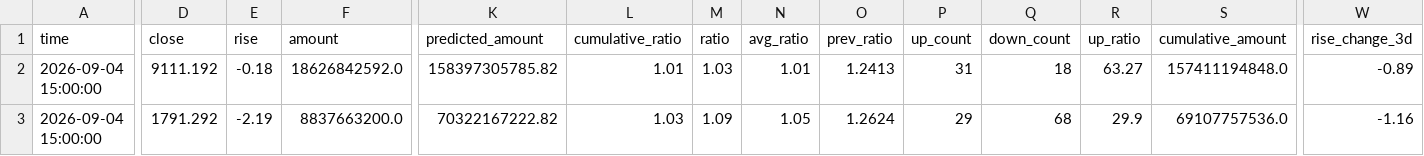
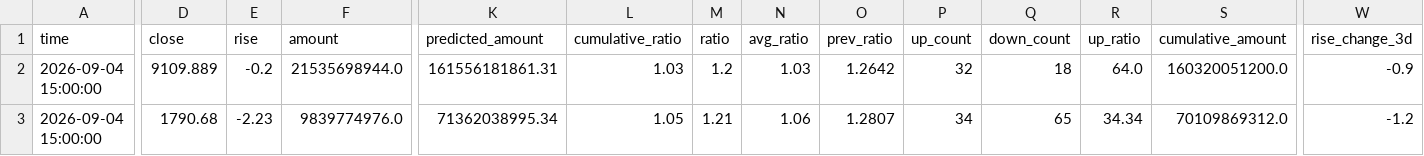
Before and after one commit to siderdata/tss_ai_stock, a CSV file: data/MID_SMALL_CAP_INDICES_ta_signals_30min_ta_signals_30min_2days_data.csv, drawn as a sheet; only a part is shown, gaps mark what is left out; the diff covers the shown part only; the diff names each change by its address in the sheet, - before the commit and + after, or states it on an @@ line.

Commit message:
Add data, report, and trading directories

```diff
--- a/data/MID_SMALL_CAP_INDICES_ta_signals_30min_ta_signals_30min_2days_data.csv
+++ b/data/MID_SMALL_CAP_INDICES_ta_signals_30min_ta_signals_30min_2days_data.csv
-D2 (close): 9111.192
+D2 (close): 9109.889
-E2 (rise): -0.18
+E2 (rise): -0.2
-F2 (amount): 18626842592.0
+F2 (amount): 21535698944.0
-K2 (predicted_amount): 158397305785.82
+K2 (predicted_amount): 161556181861.31
-L2 (cumulative_ratio): 1.01
+L2 (cumulative_ratio): 1.03
-M2 (ratio): 1.03
+M2 (ratio): 1.2
-N2 (avg_ratio): 1.01
+N2 (avg_ratio): 1.03
-O2 (prev_ratio): 1.2413
+O2 (prev_ratio): 1.2642
-P2 (up_count): 31
+P2 (up_count): 32
-R2 (up_ratio): 63.27
+R2 (up_ratio): 64.0
-S2 (cumulative_amount): 157411194848.0
+S2 (cumulative_amount): 160320051200.0
-W2 (rise_change_3d): -0.89
+W2 (rise_change_3d): -0.9
-D3 (close): 1791.292
+D3 (close): 1790.68
-E3 (rise): -2.19
+E3 (rise): -2.23
-F3 (amount): 8837663200.0
+F3 (amount): 9839774976.0
-K3 (predicted_amount): 70322167222.82
+K3 (predicted_amount): 71362038995.34
-L3 (cumulative_ratio): 1.03
+L3 (cumulative_ratio): 1.05
-M3 (ratio): 1.09
+M3 (ratio): 1.21
-N3 (avg_ratio): 1.05
+N3 (avg_ratio): 1.06
-O3 (prev_ratio): 1.2624
+O3 (prev_ratio): 1.2807
-P3 (up_count): 29
+P3 (up_count): 34
-Q3 (down_count): 68
+Q3 (down_count): 65
-R3 (up_ratio): 29.9
+R3 (up_ratio): 34.34
-S3 (cumulative_amount): 69107757536.0
+S3 (cumulative_amount): 70109869312.0
-W3 (rise_change_3d): -1.16
+W3 (rise_change_3d): -1.2
```
Also changed, not shown: 166 edited cells elsewhere in this file, data/CORE_INDICES_ta_signals_30min_ta_signals_30min_2days_data.csv, data/CORE_INDICES_ta_signals_60min_ta_signals_60min_2days_data.csv, 56 other files.
